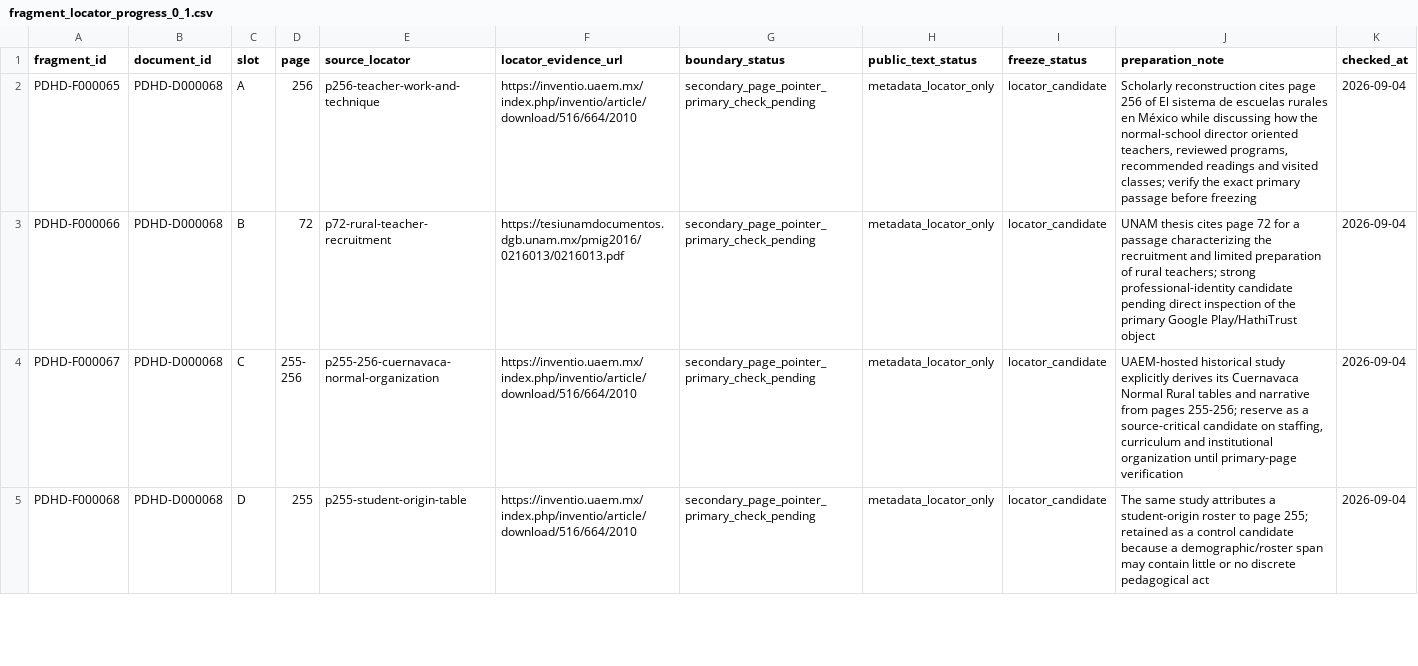
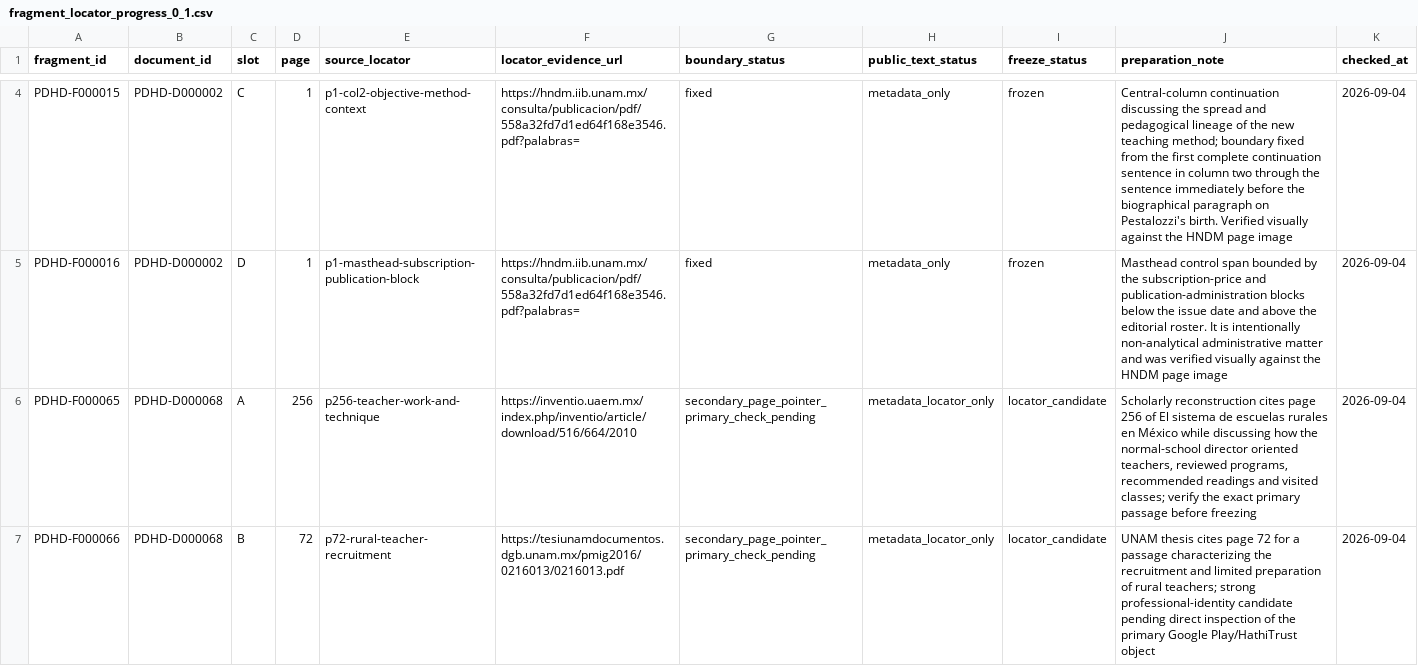
Before and after one commit to fersandovalgtz/practica-docente-historica-digital, a CSV file: data/samples/fragment_locator_progress_0_1.csv, drawn as a sheet; only a part is shown, gaps mark what is left out; the shorter side is filled out with more unchanged rows; the diff covers the shown part only; the diff names each change by its address in the sheet, - before the commit and + after, or states it on an @@ line.

Commit message:
Freeze first four HNDM pilot fragments

```diff
--- a/data/samples/fragment_locator_progress_0_1.csv
+++ b/data/samples/fragment_locator_progress_0_1.csv
+row 4: PDHD-F000015 | PDHD-D000002 | C | 1 | p1-col2-objective-method-context | https://hndm.iib.unam.mx/consulta/publicacion/pdf/558a32fd7d1ed64f168e3546.pdf?palabras= | fixed | metadata_only | frozen | Central-column continuation discussing the spread and pedagogical lineage of the new teaching method; boundary fixed from the first complete continuation sentence in column two through the sentence immediately before the biographical paragraph on Pestalozzi's birth. Verified visually against the HNDM page image | 2026-09-04
+row 5: PDHD-F000016 | PDHD-D000002 | D | 1 | p1-masthead-subscription-publication-block | https://hndm.iib.unam.mx/consulta/publicacion/pdf/558a32fd7d1ed64f168e3546.pdf?palabras= | fixed | metadata_only | frozen | Masthead control span bounded by the subscription-price and publication-administration blocks below the issue date and above the editorial roster. It is intentionally non-analytical administrative matter and was verified visually against the HNDM page image | 2026-09-04
```
Also changed, not shown: 2 added rows elsewhere in this file.
